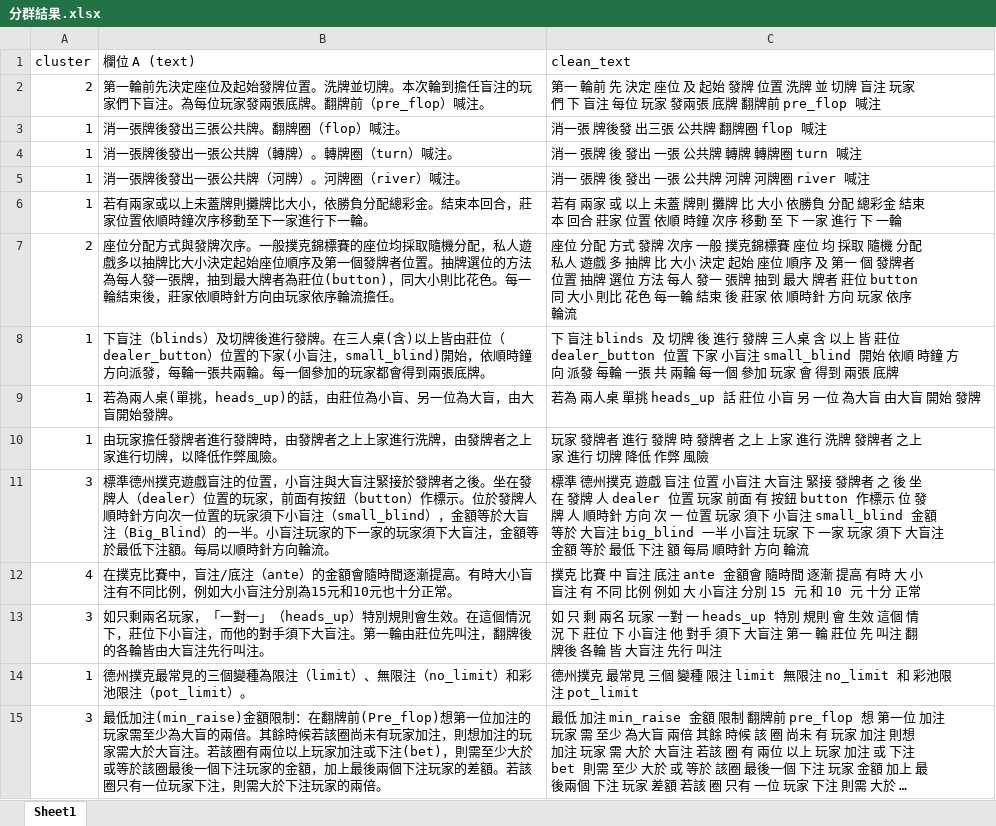
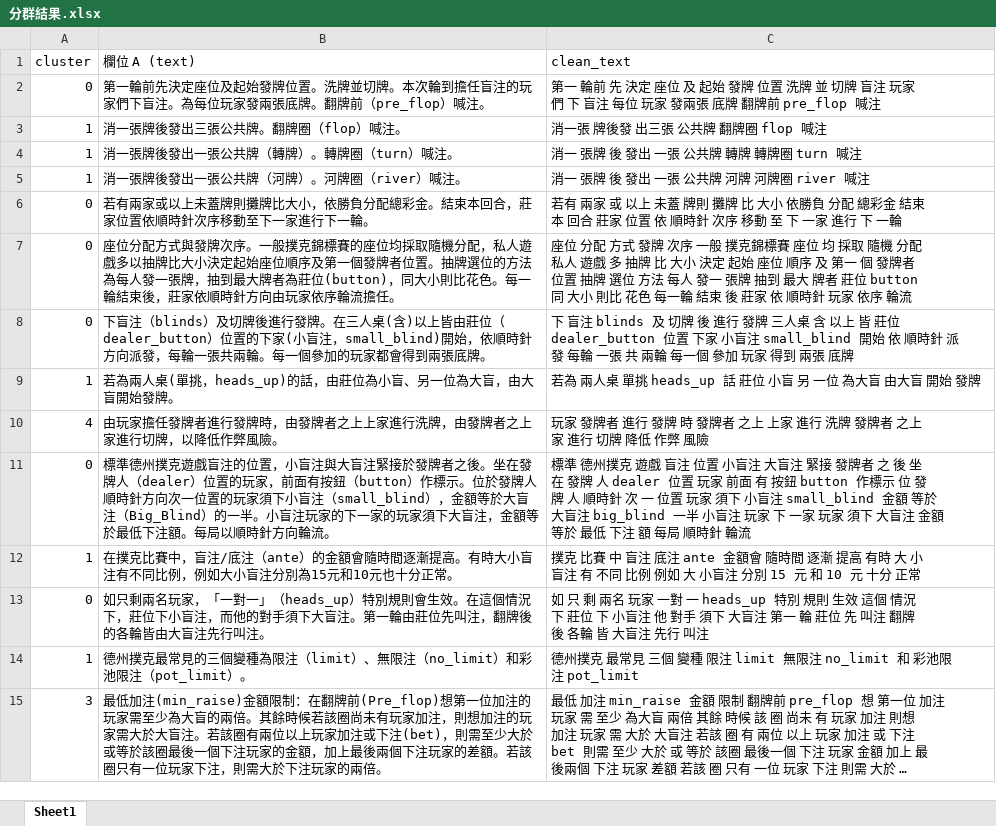
Before and after one commit to davidkotlin/NLP_Poker_Chinese, an Excel workbook: data/分群結果.xlsx, sheet Sheet1, drawn as a sheet; only a part is shown; long unchanged cells end in …; values as stored, in another font and other column widths than the file's, no borders; removed rows and columns are numbered as before the commit, all else as after; the diff covers the shown part only; the diff names each change by its address in the sheet, - before the commit and + after, or states it on an @@ line.

```diff
--- a/data/分群結果.xlsx (sheet Sheet1)
+++ b/data/分群結果.xlsx (sheet Sheet1)
-A2 (cluster): 2
+A2 (cluster): 0
-row 6: 1 | 若有兩家或以上未蓋牌則攤牌比大小，依勝負分配總彩金。結束本回合，莊家位置依順時鐘次序移動至下一家進行下一輪。 | 若有 兩家 或 以上 未蓋 牌則 攤牌 比 大小 依勝負 分配 總彩金 結束 本 回合 莊家 位置 依順 時鐘 次序 移動 至 下 一家 進行 下 一輪
+row 6: 0 | 若有兩家或以上未蓋牌則攤牌比大小，依勝負分配總彩金。結束本回合，莊家位置依順時針次序移動至下一家進行下一輪。 | 若有 兩家 或 以上 未蓋 牌則 攤牌 比 大小 依勝負 分配 總彩金 結束 本 回合 莊家 位置 依 順時針 次序 移動 至 下 一家 進行 下 一輪
-A7 (cluster): 2
+A7 (cluster): 0
-C7 (clean_text): …順時針 方向 玩家 依…
+C7 (clean_text): …順時針 玩家 依…
-row 8: 1 | 下盲注（blinds）及切牌後進行發牌。在三人桌(含)以上皆由莊位（dealer_button）位置的下家(小盲注，small_blind)開始，依順時鐘方向派發，每輪一張共兩輪。每一個參加的玩家都會得到兩張底牌。 | 下 盲注 blinds 及 切牌 後 進行 發牌 三人桌 含 以上 皆 莊位 dealer_button 位置 下家 小盲注 small_blind 開始 依順 時鐘 方向 派發 每輪 一張 共 兩輪 每一個 參加 玩家 會 得到 兩張 底牌
+row 8: 0 | 下盲注（blinds）及切牌後進行發牌。在三人桌(含)以上皆由莊位（dealer_button）位置的下家(小盲注，small_blind)開始，依順時針方向派發，每輪一張共兩輪。每一個參加的玩家都會得到兩張底牌。 | 下 盲注 blinds 及 切牌 後 進行 發牌 三人桌 含 以上 皆 莊位 dealer_button 位置 下家 小盲注 small_blind 開始 依 順時針 派發 每輪 一張 共 兩輪 每一個 參加 玩家 得到 兩張 底牌
-A10 (cluster): 1
+A10 (cluster): 4
-A11 (cluster): 3
+A11 (cluster): 0
-C11 (clean_text): …順時針 方向 次 一 位置 玩家 須下 小盲注 small_blind 金額 等於 大盲注 big_blind 一半 小盲注 玩家 下 一家 玩家 須下 大盲注 金額 等於 最低 下注 額 每局 順時針 方向 輪流
+C11 (clean_text): …順時針 次 一 位置 玩家 須下 小盲注 small_blind 金額 等於 大盲注 big_blind 一半 小盲注 玩家 下 一家 玩家 須下 大盲注 金額 等於 最低 下注 額 每局 順時針 輪流
-A12 (cluster): 4
+A12 (cluster): 1
-A13 (cluster): 3
+A13 (cluster): 0
-C13 (clean_text): …規則 會 生效 這…
+C13 (clean_text): …規則 生效 這…
```
Also changed, not shown: 15 added rows, 8 removed rows and 134 edited cells elsewhere in this sheet, data/clean_corpus.xlsx, data/撲克資料.xlsx, 14 other files.
